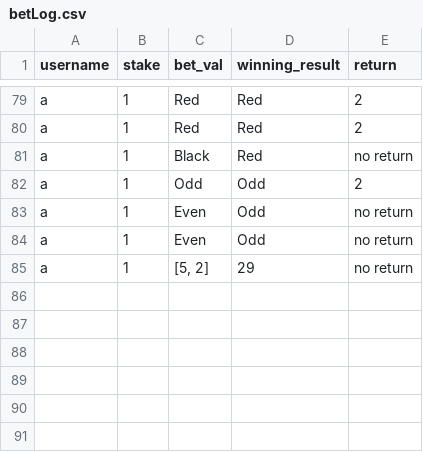
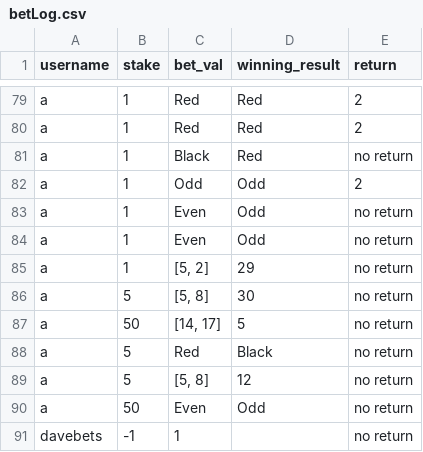
Before and after one commit to yeahlolnice/Terminal_app, a CSV file: src/betLog.csv (was betLog.csv), drawn as a sheet; only a part is shown, gaps mark what is left out.

```diff
--- a/betLog.csv
+++ b/src/betLog.csv
@@ -85 +85,7 @@ a,1,Even,Odd,no return
 a,1,"[5, 2]",29,no return
+a,5,"[5, 8]",30,no return
+a,50,"[14, 17]",5,no return
+a,5,Red,Black,no return
+a,5,"[5, 8]",12,no return
+a,50,Even,Odd,no return
+davebets,-1,1,,no return
```
Also changed, not shown: 20 other files.
